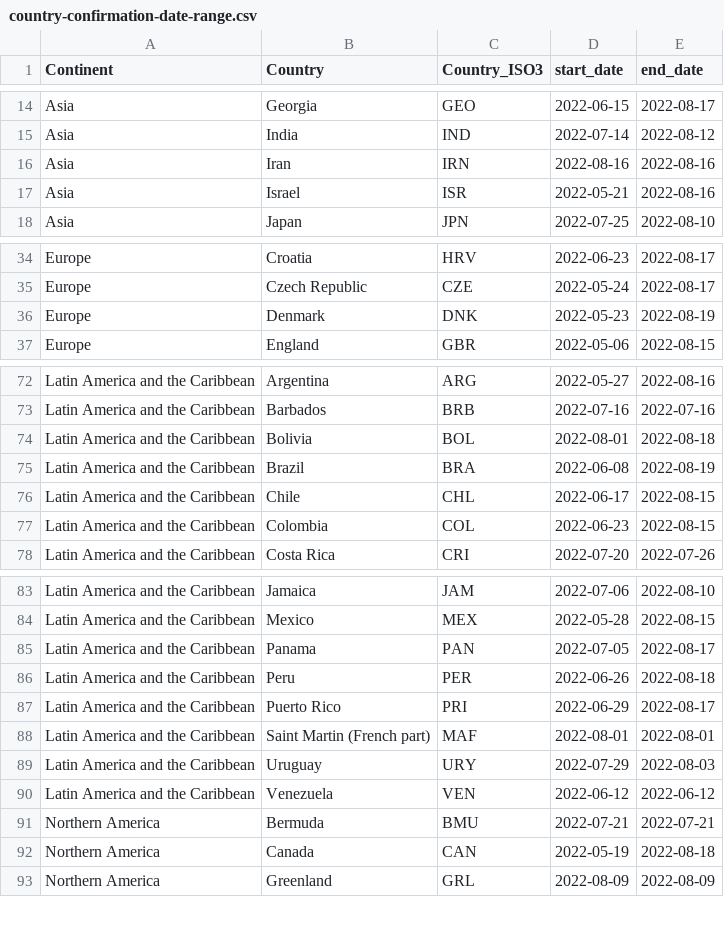
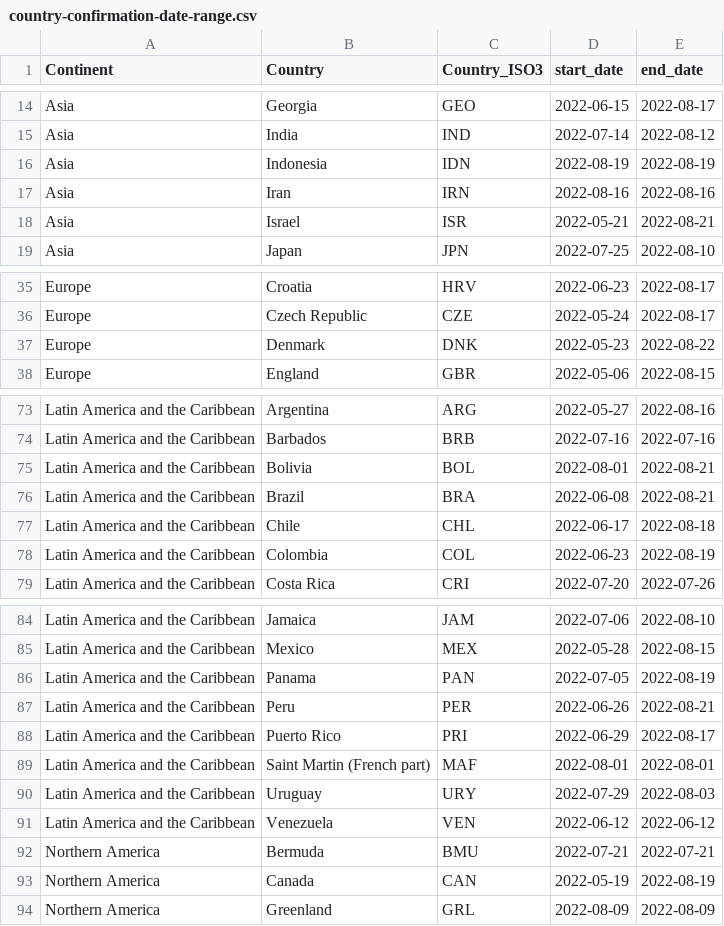
Before and after one commit to jmcastagnetto/paper-monkeypox-latam-caribbean, a CSV file: data/proc/country-confirmation-date-range.csv, drawn as a sheet; only a part is shown, gaps mark what is left out.

```diff
--- a/data/proc/country-confirmation-date-range.csv
+++ b/data/proc/country-confirmation-date-range.csv
@@ -15,4 +15,5 @@ Asia,Georgia,GEO,2022-06-15,2022-08-17
 Asia,India,IND,2022-07-14,2022-08-12
+Asia,Indonesia,IDN,2022-08-19,2022-08-19
 Asia,Iran,IRN,2022-08-16,2022-08-16
-Asia,Israel,ISR,2022-05-21,2022-08-16
+Asia,Israel,ISR,2022-05-21,2022-08-21
 Asia,Japan,JPN,2022-07-25,2022-08-10
@@ -35,3 +36,3 @@ Europe,Croatia,HRV,2022-06-23,2022-08-17
 Europe,Czech Republic,CZE,2022-05-24,2022-08-17
-Europe,Denmark,DNK,2022-05-23,2022-08-19
+Europe,Denmark,DNK,2022-05-23,2022-08-22
 Europe,England,GBR,2022-05-06,2022-08-15
@@ -73,6 +74,6 @@ Latin America and the Caribbean,Argentina,ARG,2022-05-27,2022-08-16
 Latin America and the Caribbean,Barbados,BRB,2022-07-16,2022-07-16
-Latin America and the Caribbean,Bolivia,BOL,2022-08-01,2022-08-18
-Latin America and the Caribbean,Brazil,BRA,2022-06-08,2022-08-19
-Latin America and the Caribbean,Chile,CHL,2022-06-17,2022-08-15
-Latin America and the Caribbean,Colombia,COL,2022-06-23,2022-08-15
+Latin America and the Caribbean,Bolivia,BOL,2022-08-01,2022-08-21
+Latin America and the Caribbean,Brazil,BRA,2022-06-08,2022-08-21
+Latin America and the Caribbean,Chile,CHL,2022-06-17,2022-08-18
+Latin America and the Caribbean,Colombia,COL,2022-06-23,2022-08-19
 Latin America and the Caribbean,Costa Rica,CRI,2022-07-20,2022-07-26
@@ -84,4 +85,4 @@ Latin America and the Caribbean,Jamaica,JAM,2022-07-06,2022-08-10
 Latin America and the Caribbean,Mexico,MEX,2022-05-28,2022-08-15
-Latin America and the Caribbean,Panama,PAN,2022-07-05,2022-08-17
-Latin America and the Caribbean,Peru,PER,2022-06-26,2022-08-18
+Latin America and the Caribbean,Panama,PAN,2022-07-05,2022-08-19
+Latin America and the Caribbean,Peru,PER,2022-06-26,2022-08-21
 Latin America and the Caribbean,Puerto Rico,PRI,2022-06-29,2022-08-17
@@ -91,3 +92,3 @@ Latin America and the Caribbean,Venezuela,VEN,2022-06-12,2022-06-12
 Northern America,Bermuda,BMU,2022-07-21,2022-07-21
-Northern America,Canada,CAN,2022-05-19,2022-08-18
+Northern America,Canada,CAN,2022-05-19,2022-08-19
 Northern America,Greenland,GRL,2022-08-09,2022-08-09
```
Also changed, not shown: data/proc/monkeypox-selected-countries-model-data.csv, data/proc/monkeypox-selected-countries-model-results.csv, 11 other files.
